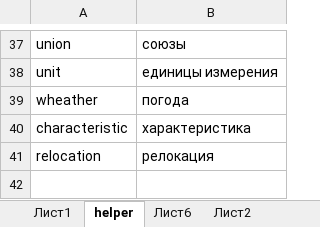
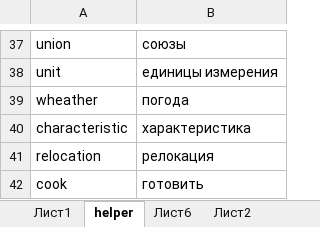
Before and after one commit to zinchuk0480/korean, an Excel workbook: static/word_db.xlsx, sheet helper, drawn as a sheet; only a part is shown, gaps mark what is left out; values as stored, in another font and other column widths than the file's, no borders; the diff names each change by its address in the sheet, - before the commit and + after, or states it on an @@ line.

```diff
--- a/static/word_db.xlsx (sheet helper)
+++ b/static/word_db.xlsx (sheet helper)
+row 42: cook | готовить
```
Also changed, not shown: sheet Лист1, formulas that keep their value.
